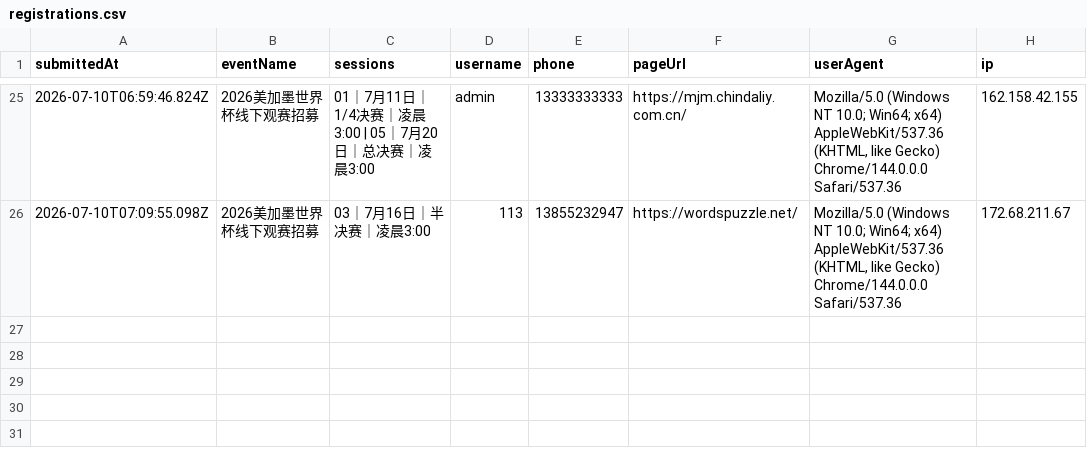
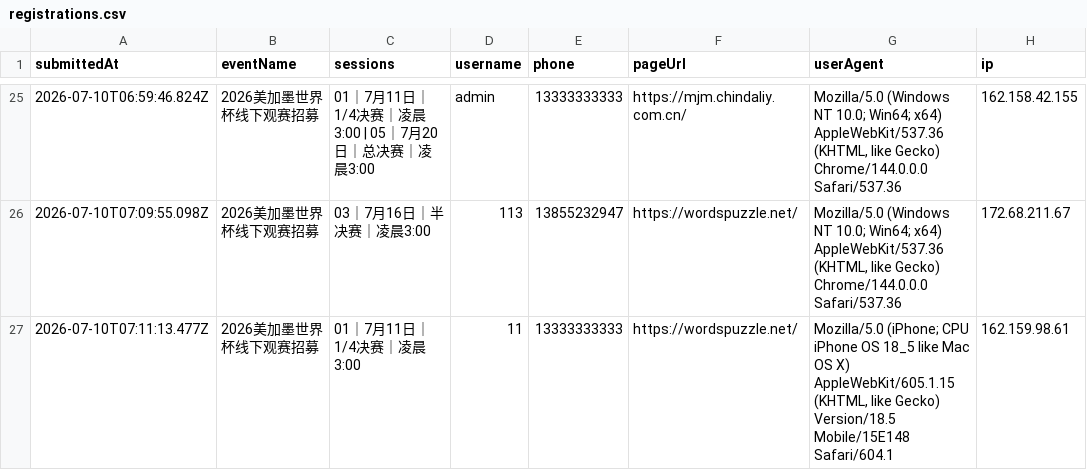
Before and after one commit to cicicrystal2026/huianshijiebeiguansai, a CSV file: data/registrations.csv, drawn as a sheet; only a part is shown, gaps mark what is left out; the diff names each change by its address in the sheet, - before the commit and + after, or states it on an @@ line.

Commit message:
Add signup: 11

```diff
--- a/data/registrations.csv
+++ b/data/registrations.csv
+row 27: 2026-07-10T07:11:13.477Z | 2026美加墨世界杯线下观赛招募 | 01｜7月11日｜1/4决赛｜凌晨3:00 | 11 | 13333333333 | https://wordspuzzle.net/ | Mozilla/5.0 (iPhone; CPU iPhone OS 18_5 like Mac OS X) AppleWebKit/605.1.15 (KHTML, like Gecko) Version/18.5 Mobile/15E148 Safari/604.1 | 162.159.98.61
```
